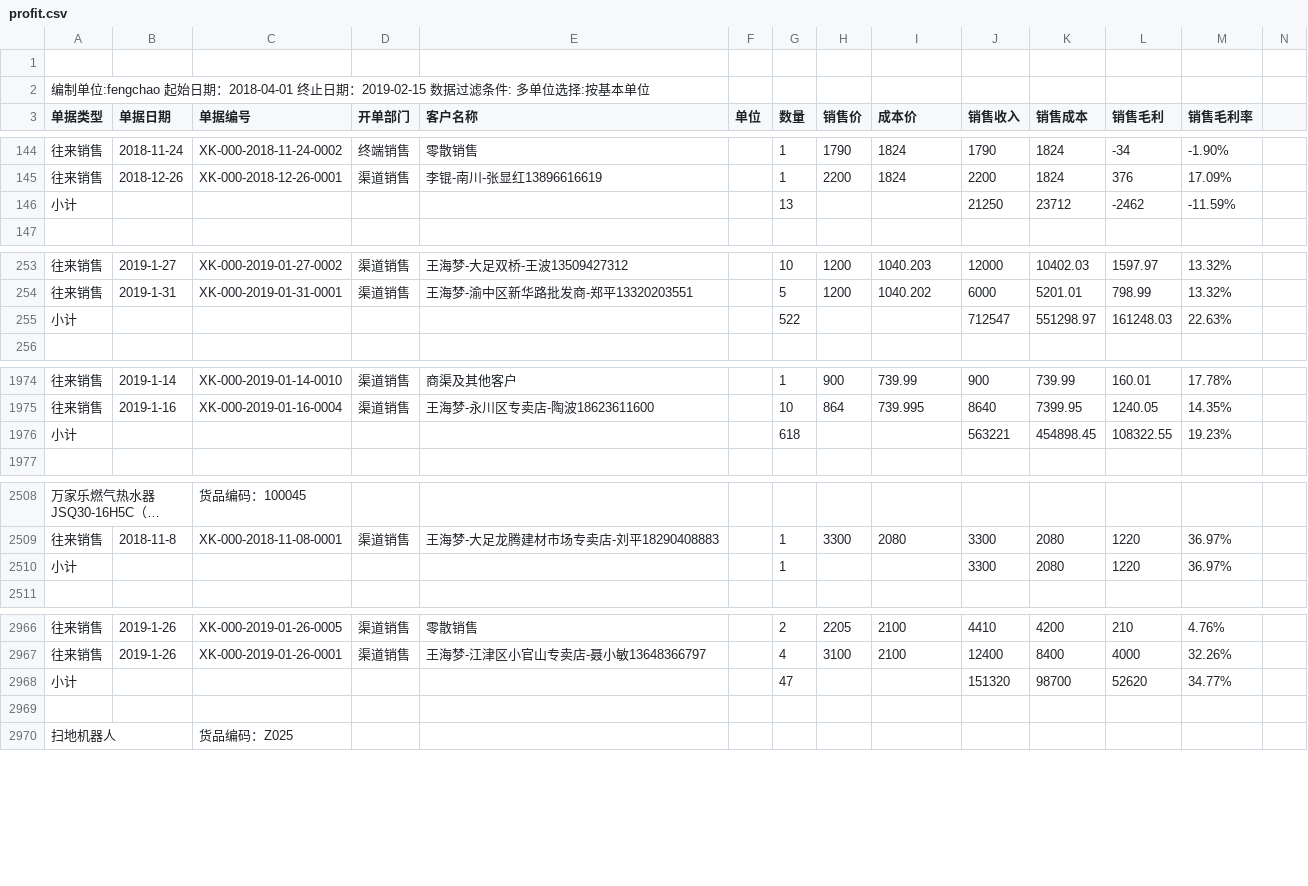
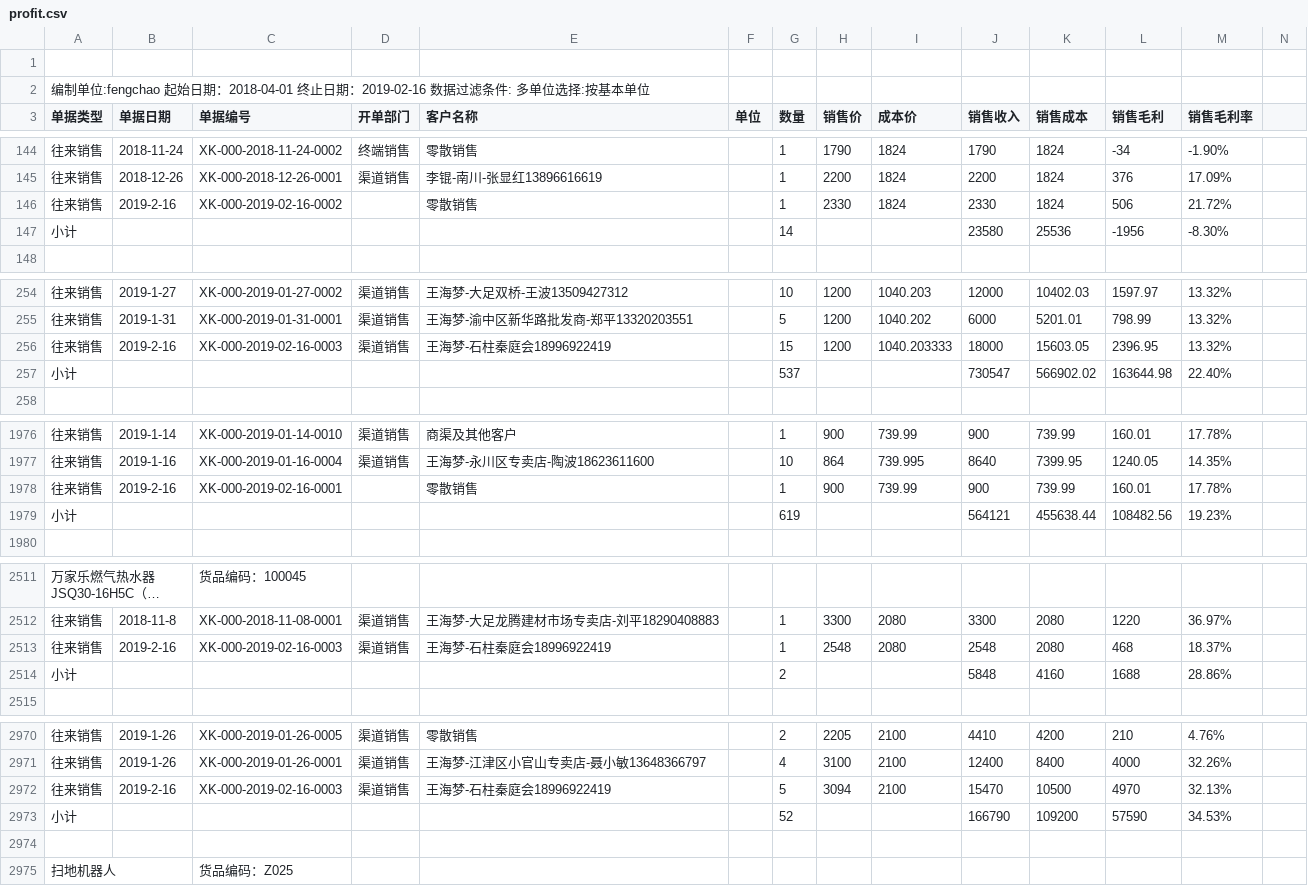
Before and after one commit to bog5d/Feng-chao, a CSV file: profit.csv, drawn as a sheet; only a part is shown, gaps mark what is left out; long unchanged cells end in …; removed rows and columns are numbered as before the commit, all else as after; rows hold the shown columns only; the diff covers the shown part only; the diff names each change by its address in the sheet, - before the commit and + after, or states it on an @@ line.

Commit message:
Update profit.csv

```diff
--- a/profit.csv
+++ b/profit.csv
-A2 (单据类型): …止日期：2019-02-15 数据过滤…
+A2 (单据类型): …止日期：2019-02-16 数据过滤…
-row 146: 小计 |  |  |  |  |  | 13 |  |  | 21250 | 23712 | -2462 | -11.59%
+row 146: 往来销售 | 2019-2-16 | XK-000-2019-02-16-0002 |  | 零散销售 |  | 1 | 2330 | 1824 | 2330 | 1824 | 506 | 21.72%
+row 147: 小计 |  |  |  |  |  | 14 |  |  | 23580 | 25536 | -1956 | -8.30%
-row 255: 小计 |  |  |  |  |  | 522 |  |  | 712547 | 551298.97 | 161248.03 | 22.63%
+row 256: 往来销售 | 2019-2-16 | XK-000-2019-02-16-0003 | 渠道销售 | 王海梦-石柱秦庭会18996922419 |  | 15 | 1200 | 1040.203333 | 18000 | 15603.05 | 2396.95 | 13.32%
+row 257: 小计 |  |  |  |  |  | 537 |  |  | 730547 | 566902.02 | 163644.98 | 22.40%
+row 1978: 往来销售 | 2019-2-16 | XK-000-2019-02-16-0001 |  | 零散销售 |  | 1 | 900 | 739.99 | 900 | 739.99 | 160.01 | 17.78%
-G1979 (数量): 618
+G1979 (数量): 619
-J1979 (销售收入): 563221
+J1979 (销售收入): 564121
-K1979 (销售成本): 454898.45
+K1979 (销售成本): 455638.44
-L1979 (销售毛利): 108322.55
+L1979 (销售毛利): 108482.56
-row 2510: 小计 |  |  |  |  |  | 1 |  |  | 3300 | 2080 | 1220 | 36.97%
+row 2513: 往来销售 | 2019-2-16 | XK-000-2019-02-16-0003 | 渠道销售 | 王海梦-石柱秦庭会18996922419 |  | 1 | 2548 | 2080 | 2548 | 2080 | 468 | 18.37%
+row 2514: 小计 |  |  |  |  |  | 2 |  |  | 5848 | 4160 | 1688 | 28.86%
-row 2968: 小计 |  |  |  |  |  | 47 |  |  | 151320 | 98700 | 52620 | 34.77%
+row 2972: 往来销售 | 2019-2-16 | XK-000-2019-02-16-0003 | 渠道销售 | 王海梦-石柱秦庭会18996922419 |  | 5 | 3094 | 2100 | 15470 | 10500 | 4970 | 32.13%
+row 2973: 小计 |  |  |  |  |  | 52 |  |  | 166790 | 109200 | 57590 | 34.53%
```
Also changed, not shown: 5 edited cells elsewhere in this file.
